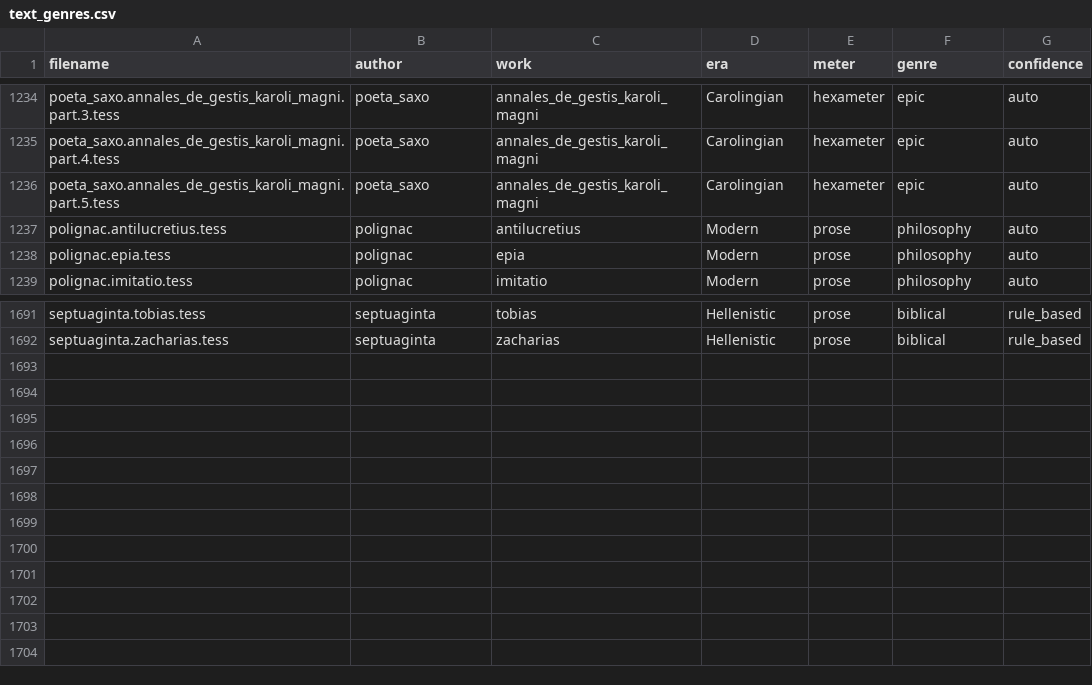
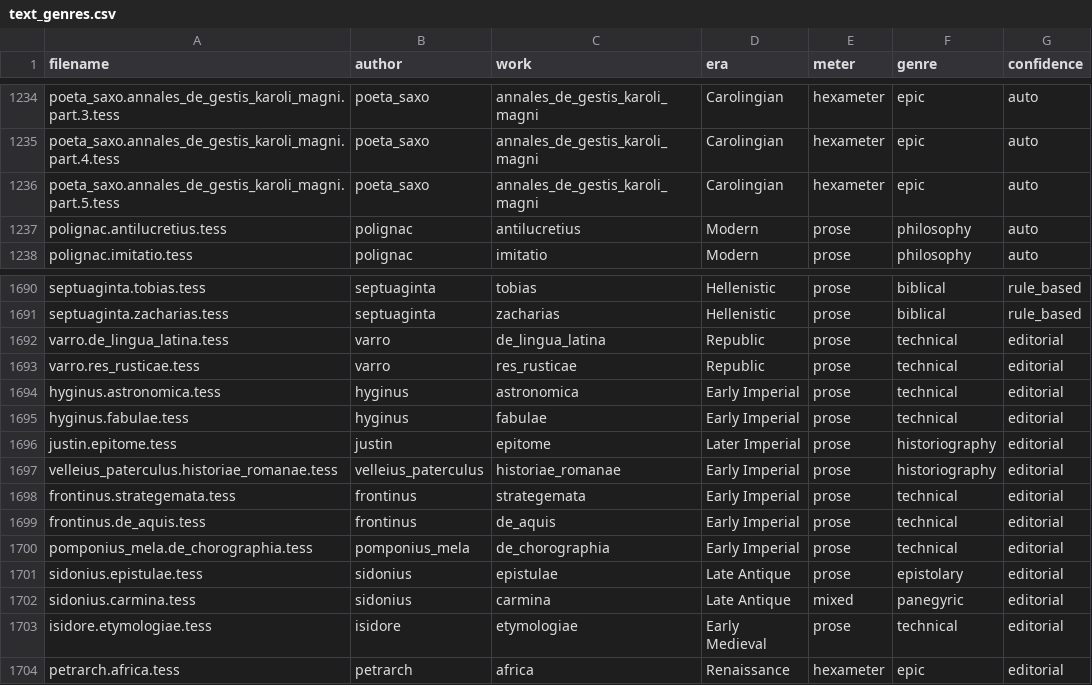
Before and after one commit to tesserae/tesserae-v6, a CSV file: data/text_genres.csv, drawn as a sheet; only a part is shown, gaps mark what is left out.

```diff
--- a/data/text_genres.csv
+++ b/data/text_genres.csv
@@ -1237,3 +1237,2 @@ poeta_saxo.annales_de_gestis_karoli_magni.part.5.tess,poeta_saxo,annales_de_gest
 polignac.antilucretius.tess,polignac,antilucretius,Modern,prose,philosophy,auto
-polignac.epia.tess,polignac,epia,Modern,prose,philosophy,auto
 polignac.imitatio.tess,polignac,imitatio,Modern,prose,philosophy,auto
@@ -1692 +1691,14 @@ septuaginta.tobias.tess,septuaginta,tobias,Hellenistic,prose,biblical,rule_based
 septuaginta.zacharias.tess,septuaginta,zacharias,Hellenistic,prose,biblical,rule_based
+varro.de_lingua_latina.tess,varro,de_lingua_latina,Republic,prose,technical,editorial
+varro.res_rusticae.tess,varro,res_rusticae,Republic,prose,technical,editorial
+hyginus.astronomica.tess,hyginus,astronomica,Early Imperial,prose,technical,editorial
+hyginus.fabulae.tess,hyginus,fabulae,Early Imperial,prose,technical,editorial
+justin.epitome.tess,justin,epitome,Later Imperial,prose,historiography,editorial
+velleius_paterculus.historiae_romanae.tess,velleius_paterculus,historiae_romanae,Early Imperial,prose,historiography,editorial
+frontinus.strategemata.tess,frontinus,strategemata,Early Imperial,prose,technical,editorial
+frontinus.de_aquis.tess,frontinus,de_aquis,Early Imperial,prose,technical,editorial
+pomponius_mela.de_chorographia.tess,pomponius_mela,de_chorographia,Early Imperial,prose,technical,editorial
+sidonius.epistulae.tess,sidonius,epistulae,Late Antique,prose,epistolary,editorial
+sidonius.carmina.tess,sidonius,carmina,Late Antique,mixed,panegyric,editorial
+isidore.etymologiae.tess,isidore,etymologiae,Early Medieval,prose,technical,editorial
+petrarch.africa.tess,petrarch,africa,Renaissance,hexameter,epic,editorial
```
Also changed, not shown: 19 other files.
